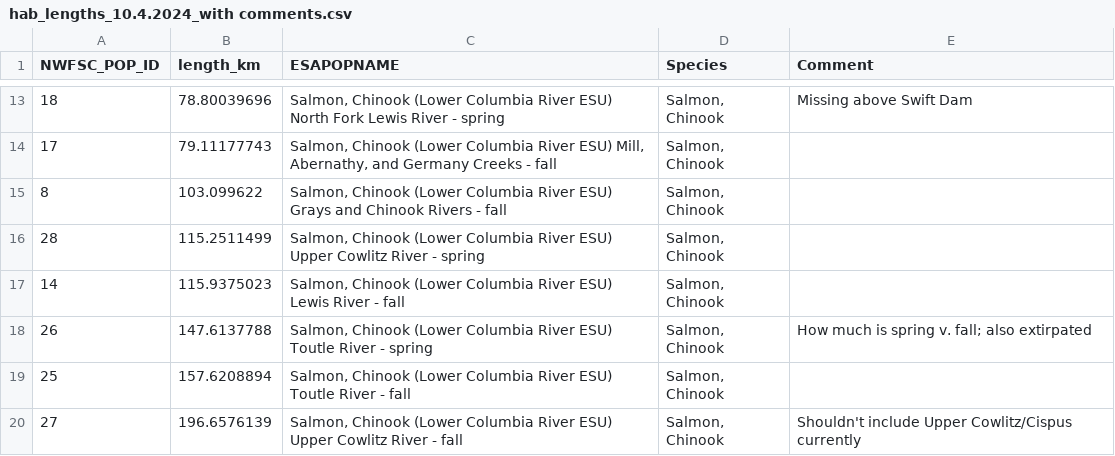
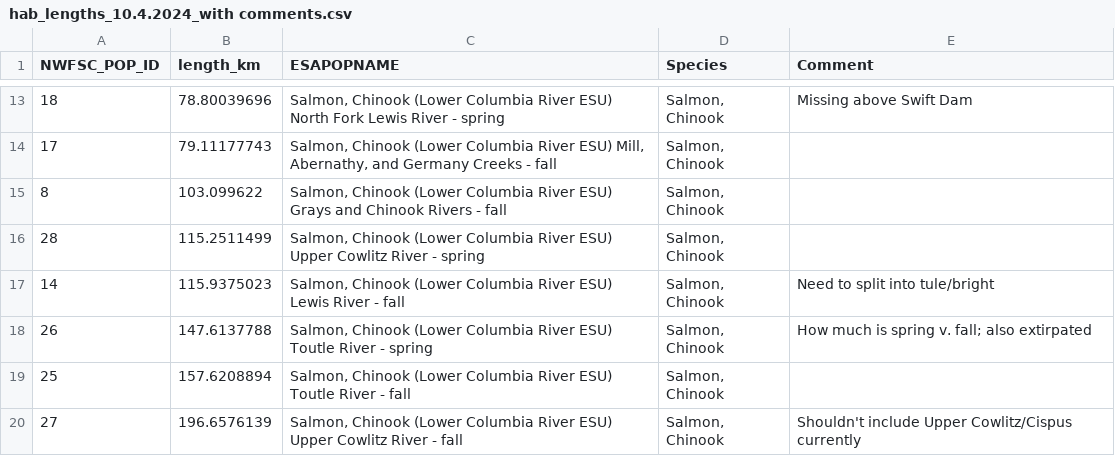
Before and after one commit to tbuehrens/habitat_area_mapping, a CSV file: hab_lengths_10.4.2024_with comments.csv, drawn as a sheet; only a part is shown, gaps mark what is left out.

Commit message:
update

```diff
--- a/hab_lengths_10.4.2024_with comments.csv
+++ b/hab_lengths_10.4.2024_with comments.csv
@@ -16,3 +16,3 @@ NWFSC_POP_ID,length_km,ESAPOPNAME,Species,Comment
 28,115.2511499,"Salmon, Chinook (Lower Columbia River ESU) Upper Cowlitz River - spring","Salmon, Chinook ",
-14,115.9375023,"Salmon, Chinook (Lower Columbia River ESU) Lewis River - fall","Salmon, Chinook ",
+14,115.9375023,"Salmon, Chinook (Lower Columbia River ESU) Lewis River - fall","Salmon, Chinook ",Need to split into tule/bright
 26,147.6137788,"Salmon, Chinook (Lower Columbia River ESU) Toutle River - spring","Salmon, Chinook ",How much is spring v. fall; also extirpated
```
